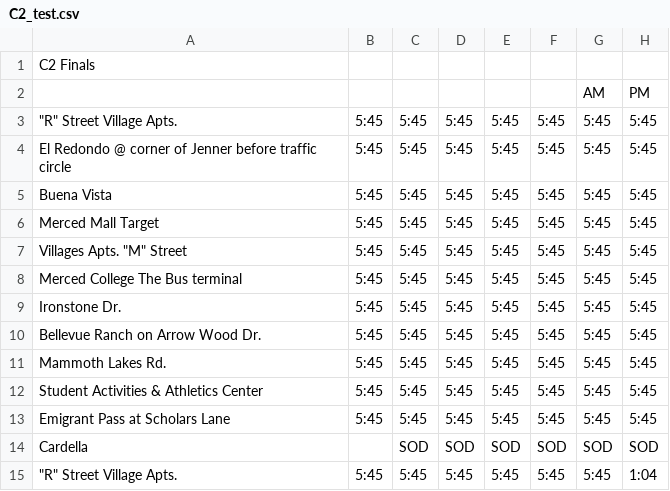
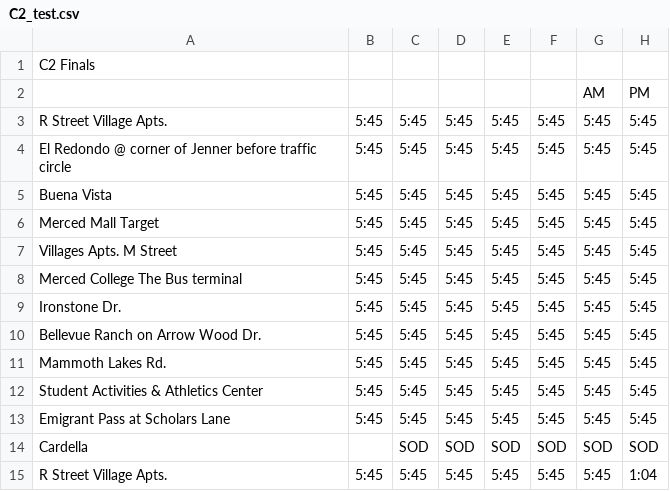
Before and after one commit to CatCommuter/CatCommuter, a CSV file: CatCommuter/C2_test.csv, drawn as a sheet; only a part is shown; the diff names each change by its address in the sheet, - before the commit and + after, or states it on an @@ line.

```diff
--- a/CatCommuter/C2_test.csv
+++ b/CatCommuter/C2_test.csv
-A3: "R" Street Village Apts.
+A3: R Street Village Apts.
-A7: Villages Apts. "M" Street
+A7: Villages Apts. M Street
-A15: "R" Street Village Apts.
+A15: R Street Village Apts.
```
Also changed, not shown: assets/BusStops.csv, assets/C1 Line Fall 2017.csv, 2 other files.
